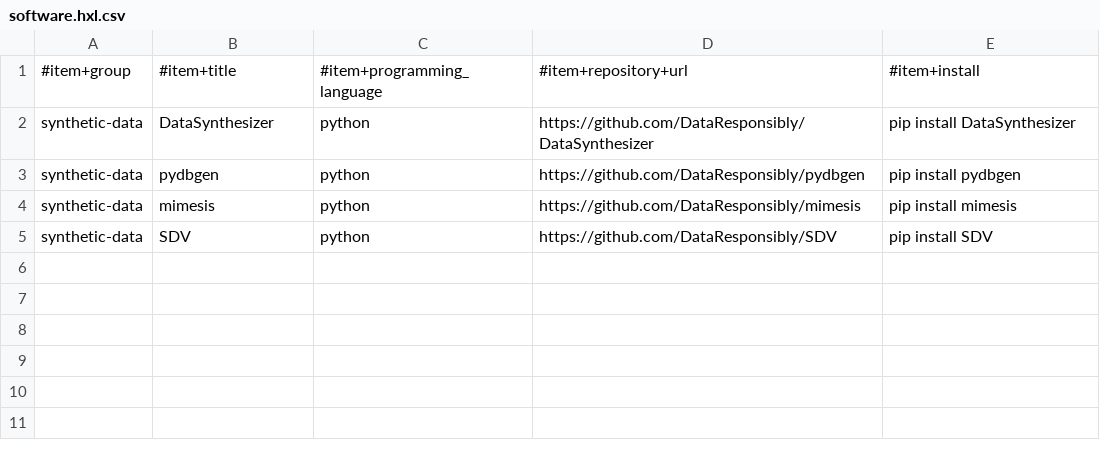
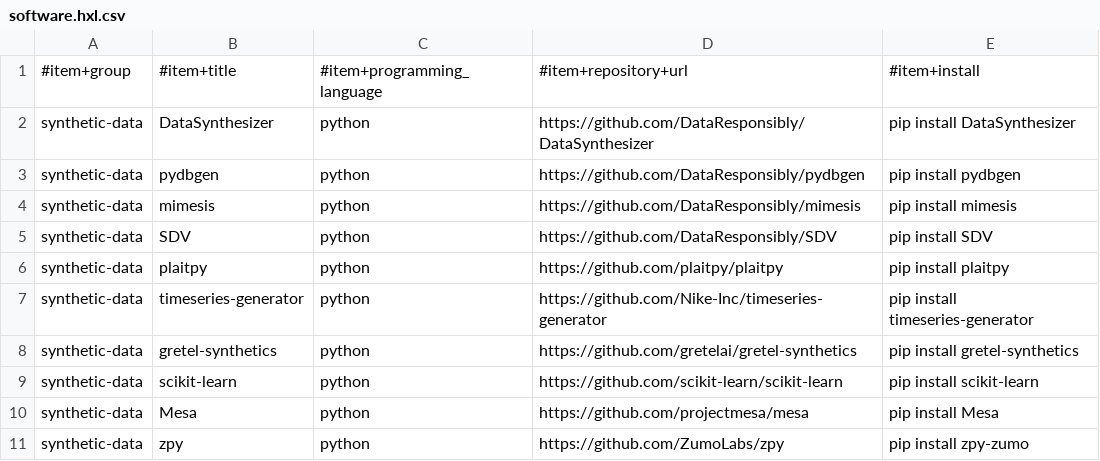
Before and after one commit to fititnt/awesome-spatial-epidemiology-and-health-surveillance, a CSV file: data/software.hxl.csv, drawn as a sheet; the diff names each change by its address in the sheet, - before the commit and + after, or states it on an @@ line.

```diff
--- a/data/software.hxl.csv
+++ b/data/software.hxl.csv
+row 6: synthetic-data | plaitpy | python | https://github.com/plaitpy/plaitpy | pip install plaitpy
+row 7: synthetic-data | timeseries-generator | python | https://github.com/Nike-Inc/timeseries-generator | pip install timeseries-generator
+row 8: synthetic-data | gretel-synthetics | python | https://github.com/gretelai/gretel-synthetics | pip install gretel-synthetics
+row 9: synthetic-data | scikit-learn | python | https://github.com/scikit-learn/scikit-learn | pip install scikit-learn
+row 10: synthetic-data | Mesa | python | https://github.com/projectmesa/mesa | pip install Mesa
+row 11: synthetic-data | zpy | python | https://github.com/ZumoLabs/zpy | pip install zpy-zumo
```
Also changed, not shown: data/general-concepts.hxl.csv, 11 other files.
